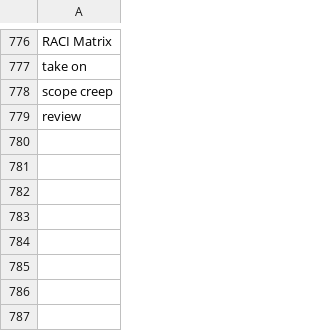
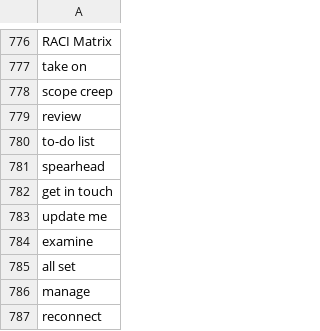
Before and after one commit to muhfaris/english-vocabulary, a CSV file: vocabularies.csv, drawn as a sheet; only a part is shown, gaps mark what is left out; the diff names each change by its address in the sheet, - before the commit and + after, or states it on an @@ line.

```diff
--- a/vocabularies.csv
+++ b/vocabularies.csv
+row 780: to-do list
+row 781: spearhead
+row 782: get in touch
+row 783: update me
+row 784: examine
+row 785: all set
+row 786: manage
+row 787: reconnect
```
Also changed, not shown: stories.csv, 2 other files.
